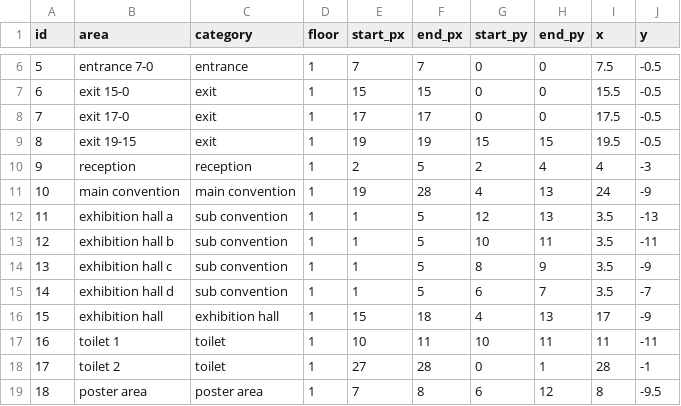
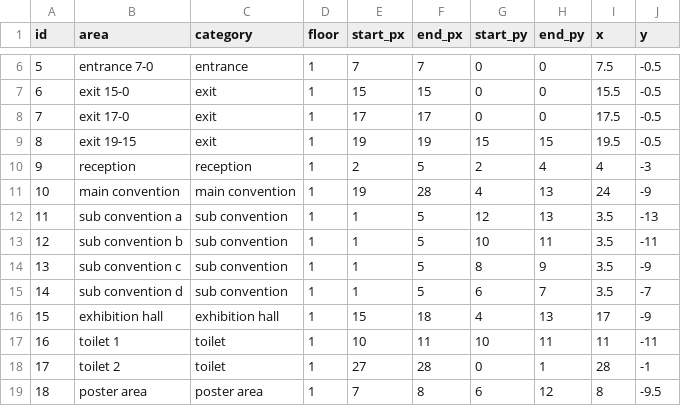
Before and after one commit to 12ebeh/ISS608-Visual-Analytics-Project, a CSV file: data/zones.csv, drawn as a sheet; only a part is shown, gaps mark what is left out.

Commit message:
- Final Build Data

```diff
--- a/data/zones.csv
+++ b/data/zones.csv
@@ -11,6 +11,6 @@ id,area,category,floor,start_px,end_px,start_py,end_py,x,y
 10,main convention,main convention,1,19,28,4,13,24,-9
-11,exhibition hall a,sub convention,1,1,5,12,13,3.5,-13
-12,exhibition hall b,sub convention,1,1,5,10,11,3.5,-11
-13,exhibition hall c,sub convention,1,1,5,8,9,3.5,-9
-14,exhibition hall d,sub convention,1,1,5,6,7,3.5,-7
+11,sub convention a,sub convention,1,1,5,12,13,3.5,-13
+12,sub convention b,sub convention,1,1,5,10,11,3.5,-11
+13,sub convention c,sub convention,1,1,5,8,9,3.5,-9
+14,sub convention d,sub convention,1,1,5,6,7,3.5,-7
 15,exhibition hall,exhibition hall,1,15,18,4,13,17,-9
```
Also changed, not shown: 13 other files.
